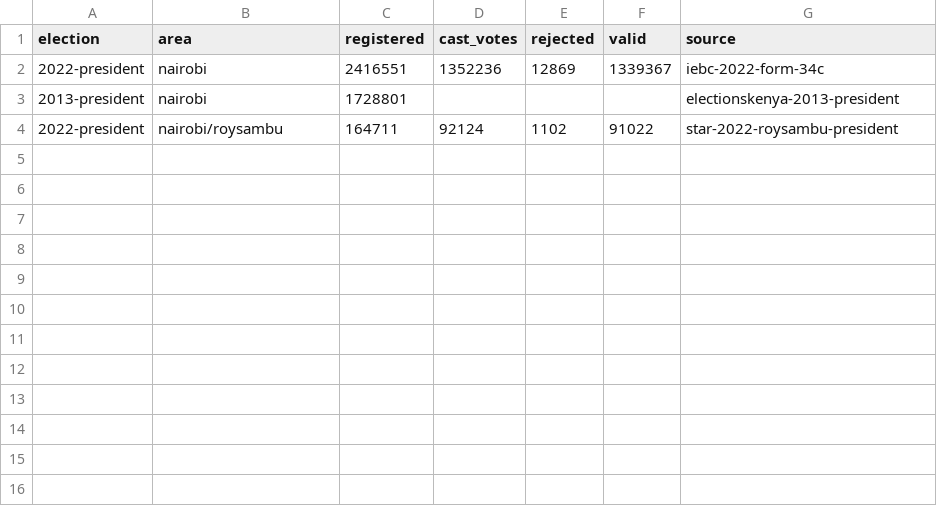
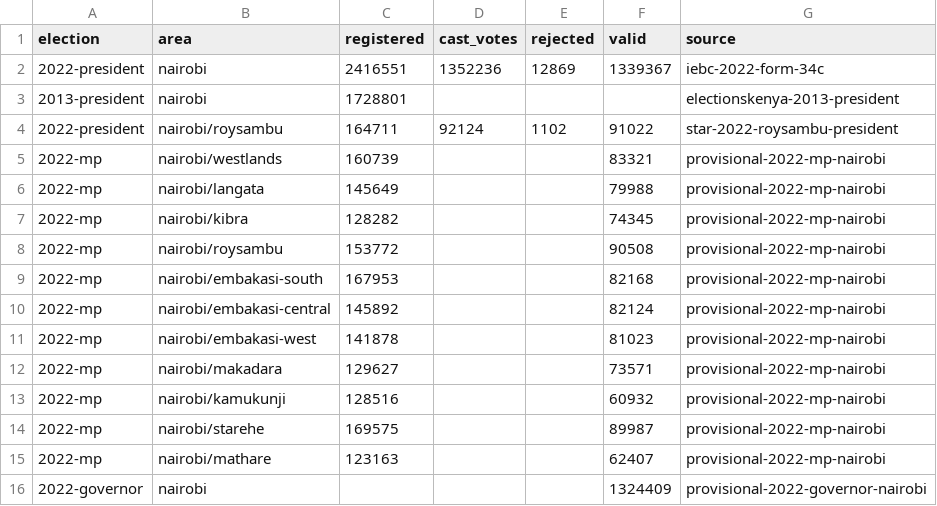
Before and after one commit to jmarando/groundworkkenya, a CSV file: data/atlas/nairobi/turnout.csv, drawn as a sheet; the diff names each change by its address in the sheet, - before the commit and + after, or states it on an @@ line.

```diff
--- a/data/atlas/nairobi/turnout.csv
+++ b/data/atlas/nairobi/turnout.csv
+row 5: 2022-mp | nairobi/westlands | 160739 |  |  | 83321 | provisional-2022-mp-nairobi
+row 6: 2022-mp | nairobi/langata | 145649 |  |  | 79988 | provisional-2022-mp-nairobi
+row 7: 2022-mp | nairobi/kibra | 128282 |  |  | 74345 | provisional-2022-mp-nairobi
+row 8: 2022-mp | nairobi/roysambu | 153772 |  |  | 90508 | provisional-2022-mp-nairobi
+row 9: 2022-mp | nairobi/embakasi-south | 167953 |  |  | 82168 | provisional-2022-mp-nairobi
+row 10: 2022-mp | nairobi/embakasi-central | 145892 |  |  | 82124 | provisional-2022-mp-nairobi
+row 11: 2022-mp | nairobi/embakasi-west | 141878 |  |  | 81023 | provisional-2022-mp-nairobi
+row 12: 2022-mp | nairobi/makadara | 129627 |  |  | 73571 | provisional-2022-mp-nairobi
+row 13: 2022-mp | nairobi/kamukunji | 128516 |  |  | 60932 | provisional-2022-mp-nairobi
+row 14: 2022-mp | nairobi/starehe | 169575 |  |  | 89987 | provisional-2022-mp-nairobi
+row 15: 2022-mp | nairobi/mathare | 123163 |  |  | 62407 | provisional-2022-mp-nairobi
+row 16: 2022-governor | nairobi |  |  |  | 1324409 | provisional-2022-governor-nairobi
```
Also changed, not shown: data/atlas/kenya/sources.csv, data/atlas/nairobi/sources.csv, 12 other files.
